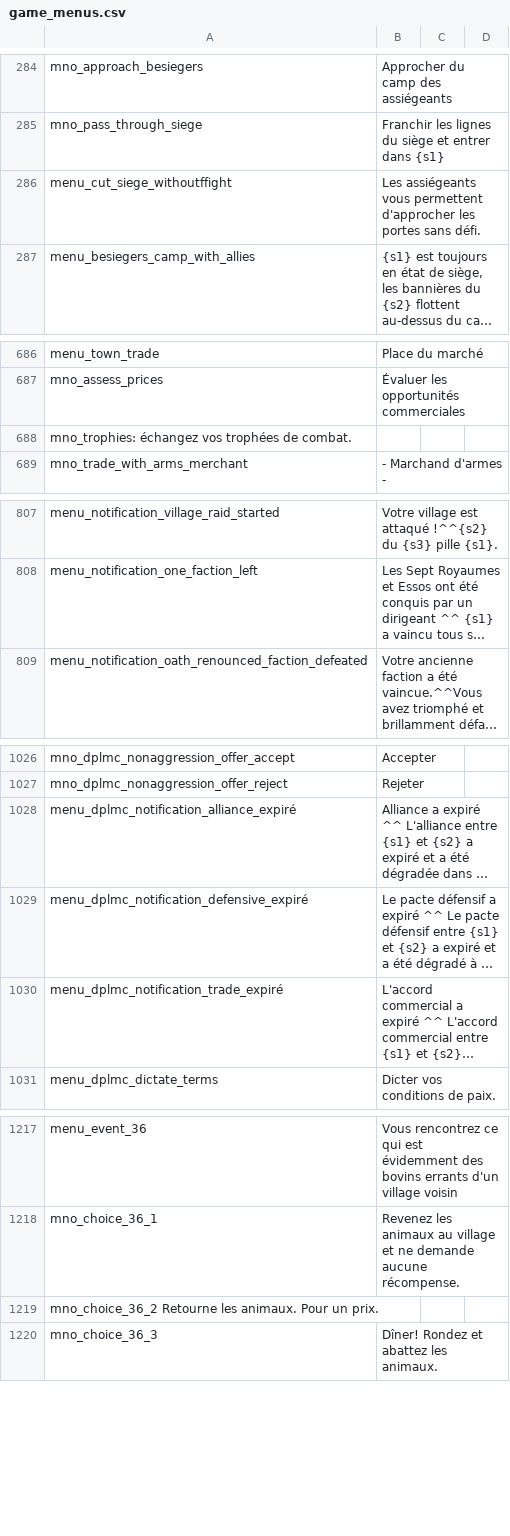
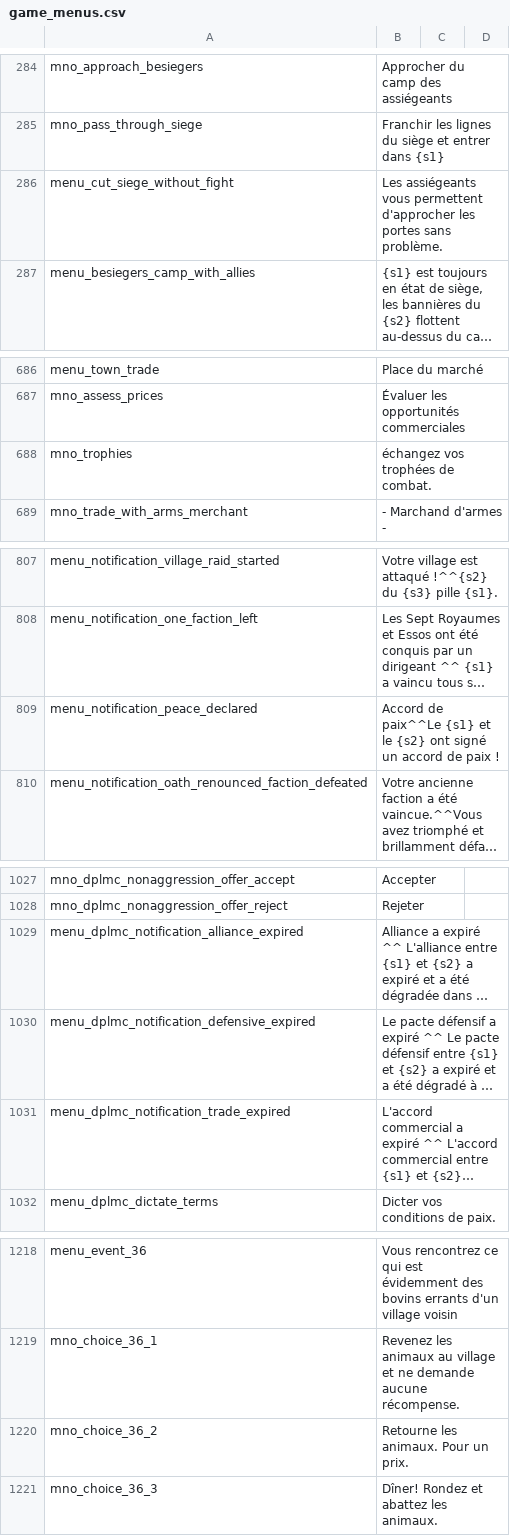
Before and after one commit to Maxgoods62/A-World-of-Ice-and-Fire-Traduction-FR-Mount-and-Blade-Warband, a CSV file: fr/game_menus.csv, drawn as a sheet; only a part is shown, gaps mark what is left out; long unchanged cells end in …; removed rows and columns are numbered as before the commit, all else as after; the diff covers the shown part only; the diff names each change by its address in the sheet, - before the commit and + after, or states it on an @@ line.

```diff
--- a/fr/game_menus.csv
+++ b/fr/game_menus.csv
-A286: menu_cut_siege_withoutffight
+A286: menu_cut_siege_without_fight
-B286: …portes sans défi.
+B286: …portes sans problème.
-row 688: mno_trophies: échangez vos trophées de combat.
+row 688: mno_trophies | échangez vos trophées de combat.
+row 809: menu_notification_peace_declared | Accord de paix^^Le {s1} et le {s2} ont signé un accord de paix !
-A1029: menu_dplmc_notification_alliance_expiré
+A1029: menu_dplmc_notification_alliance_expired
-A1030: menu_dplmc_notification_defensive_expiré
+A1030: menu_dplmc_notification_defensive_expired
-A1031: menu_dplmc_notification_trade_expiré
+A1031: menu_dplmc_notification_trade_expired
-row 1219: mno_choice_36_2 Retourne les animaux. Pour un prix.
+row 1220: mno_choice_36_2 | Retourne les animaux. Pour un prix.
```
Also changed, not shown: 3 added rows, 3 removed rows and 13 edited cells elsewhere in this file, fr/troops.csv.
